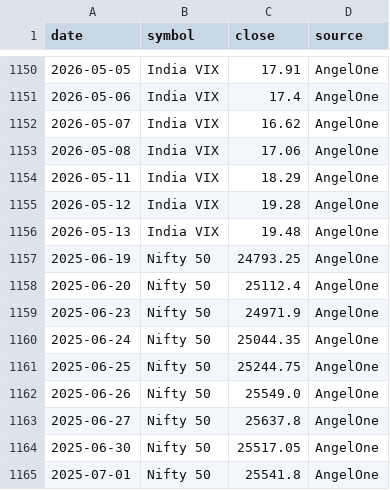
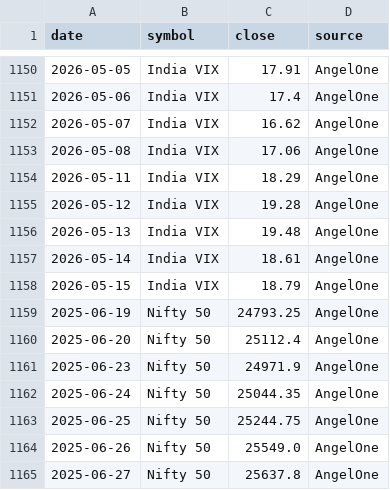
Before and after one commit to abhiarjun231-netizen/Engine-A-Dashboard, a CSV file: data/historical_prices.csv, drawn as a sheet; only a part is shown, gaps mark what is left out; the shorter side is filled out with more unchanged rows.

```diff
--- a/data/historical_prices.csv
+++ b/data/historical_prices.csv
@@ -1156,2 +1156,4 @@ date,symbol,close,source
 2026-05-13,India VIX,19.48,AngelOne
+2026-05-14,India VIX,18.61,AngelOne
+2026-05-15,India VIX,18.79,AngelOne
 2025-06-19,Nifty 50,24793.25,AngelOne
```
Also changed, not shown: data/engine_a_score.csv, data/engine_b_prices.csv, 5 other files.
